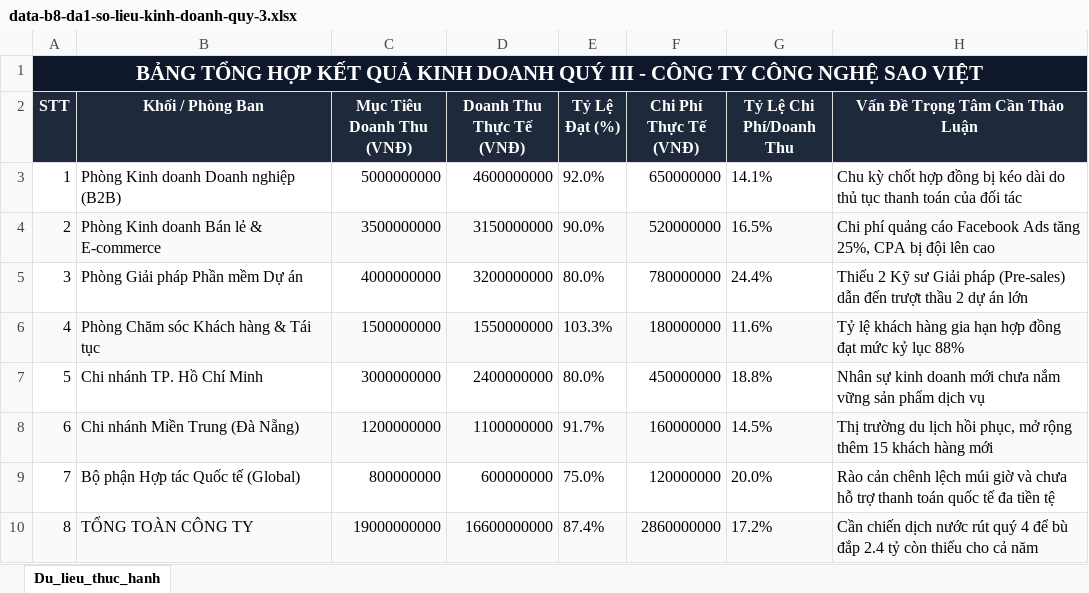
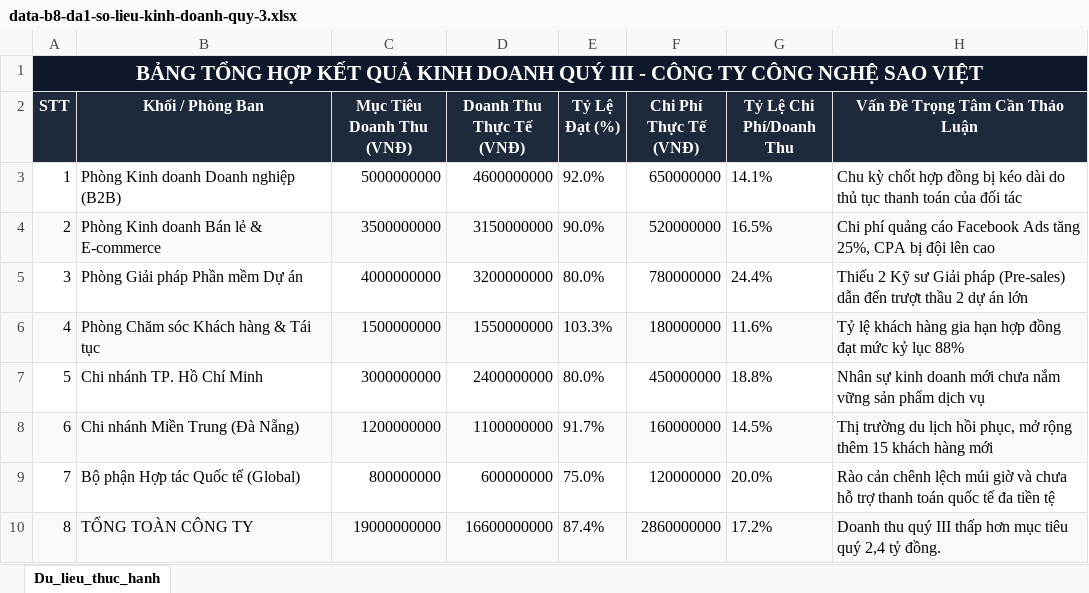
Before and after one commit to nguyentuanviet12k1d22cntt02-eng/AI_10, an Excel workbook: assets/data/bai-8/data-b8-da1-so-lieu-kinh-doanh-quy-3.xlsx, sheet Du_lieu_thuc_hanh, drawn as a sheet; values as stored, in another font and other column widths than the file's, no borders; the diff names each change by its address in the sheet, - before the commit and + after, or states it on an @@ line.

```diff
--- a/assets/data/bai-8/data-b8-da1-so-lieu-kinh-doanh-quy-3.xlsx (sheet Du_lieu_thuc_hanh)
+++ b/assets/data/bai-8/data-b8-da1-so-lieu-kinh-doanh-quy-3.xlsx (sheet Du_lieu_thuc_hanh)
-H10 (Vấn Đề Trọng Tâm Cần Thảo Luận): Cần chiến dịch nước rút quý 4 để bù đắp 2.4 tỷ còn thiếu cho cả năm
+H10 (Vấn Đề Trọng Tâm Cần Thảo Luận): Doanh thu quý III thấp hơn mục tiêu quý 2,4 tỷ đồng.
```
Also changed, not shown: 21 other files.
